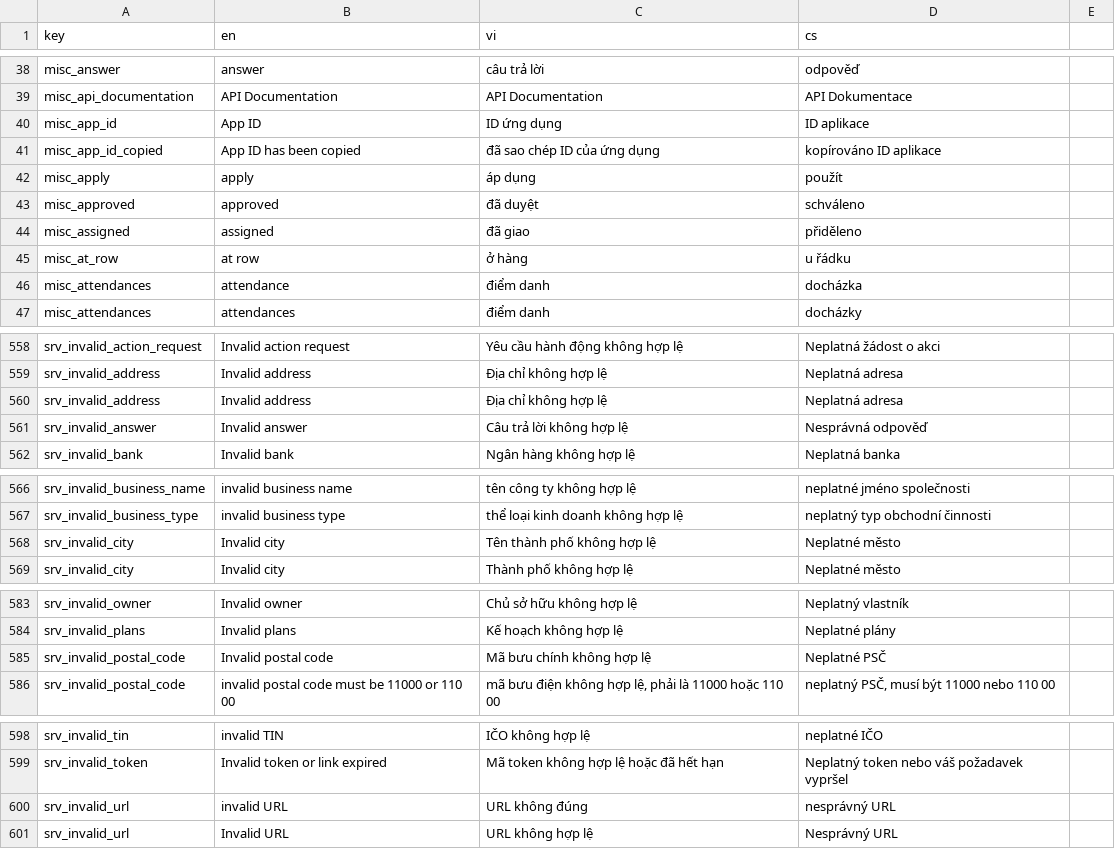
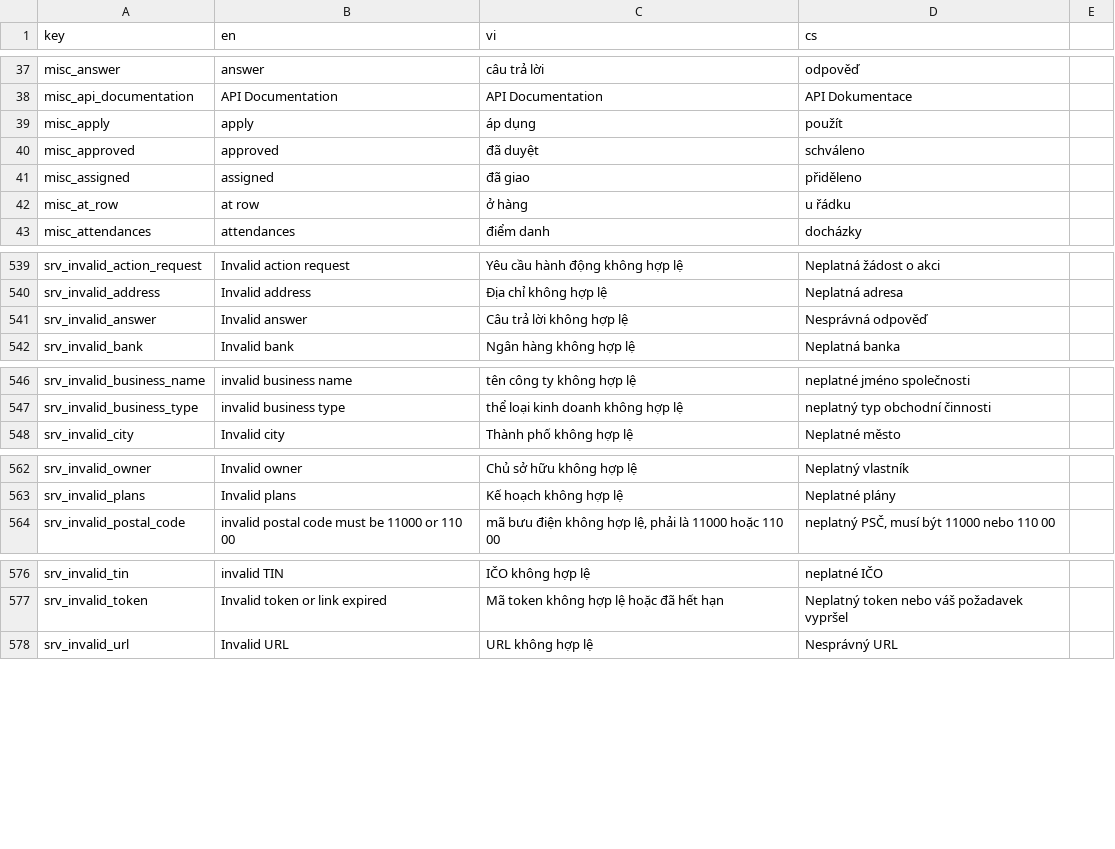
Before and after one commit to luckykiet/attendance-system, a CSV file: mobile/locales/locales.csv, drawn as a sheet; only a part is shown, gaps mark what is left out; the diff covers the shown part only.

```diff
--- a/mobile/locales/locales.csv
+++ b/mobile/locales/locales.csv
@@ -39,4 +38,2 @@ misc_answer	answer	câu trả lời	odpověď
 misc_api_documentation	API Documentation	API Documentation	API Dokumentace
-misc_app_id	App ID	ID ứng dụng	ID aplikace
-misc_app_id_copied	App ID has been copied	đã sao chép ID của ứng dụng	kopírováno ID aplikace
 misc_apply	apply	áp dụng	použít
@@ -45,3 +42,2 @@ misc_assigned	assigned	đã giao	přiděleno
 misc_at_row	at row	ở hàng	u řádku
-misc_attendances	attendance	điểm danh	docházka
 misc_attendances	attendances	điểm danh	docházky
@@ -559,3 +540,2 @@ srv_invalid_action_request	Invalid action request	Yêu cầu hành động khôn
 srv_invalid_address	Invalid address	Địa chỉ không hợp lệ	Neplatná adresa
-srv_invalid_address	Invalid address	Địa chỉ không hợp lệ	Neplatná adresa
 srv_invalid_answer	Invalid answer	Câu trả lời không hợp lệ	Nesprávná odpověď
@@ -567,3 +547,2 @@ srv_invalid_business_name	invalid business name	tên công ty không hợp lệ
 srv_invalid_business_type	invalid business type	thể loại kinh doanh không hợp lệ	neplatný typ obchodní činnosti
-srv_invalid_city	Invalid city	Tên thành phố không hợp lệ	Neplatné město
 srv_invalid_city	Invalid city	Thành phố không hợp lệ	Neplatné město
@@ -584,3 +563,2 @@ srv_invalid_owner	Invalid owner	Chủ sở hữu không hợp lệ	Neplatný vla
 srv_invalid_plans	Invalid plans	Kế hoạch không hợp lệ	Neplatné plány
-srv_invalid_postal_code	Invalid postal code	Mã bưu chính không hợp lệ	Neplatné PSČ
 srv_invalid_postal_code	invalid postal code must be 11000 or 110 00	mã bưu điện không hợp lệ, phải là 11000 hoặc 110 00	neplatný PSČ, musí být 11000 nebo 110 00
@@ -599,3 +577,2 @@ srv_invalid_tin	invalid TIN	IČO không hợp lệ	neplatné IČO
 srv_invalid_token	Invalid token or link expired	Mã token không hợp lệ hoặc đã hết hạn	Neplatný token nebo váš požadavek vypršel
-srv_invalid_url	invalid URL	URL không đúng	nesprávný URL
 srv_invalid_url	Invalid URL	URL không hợp lệ	Nesprávný URL
```
Also changed, not shown: 2 added rows, 2 removed rows, 17 moved rows and 3 edited cells elsewhere in this file, admin/src/locales/locales.csv, 9 other files.
